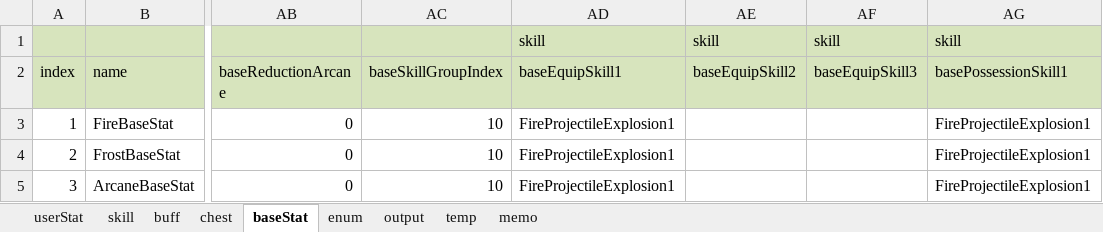
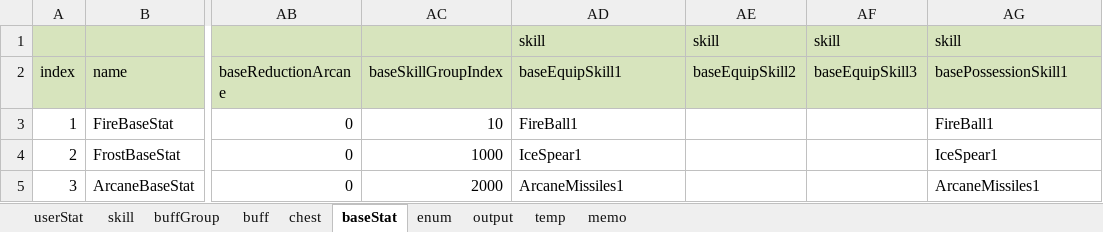
Before and after one commit to Wookok/project, an Excel workbook: dataTable/Tables.xlsm, sheet baseStat, drawn as a sheet; only a part is shown, gaps mark what is left out; values as stored, in another font and other column widths than the file's, no borders; the diff names each change by its address in the sheet, - before the commit and + after, or states it on an @@ line.

```diff
--- a/dataTable/Tables.xlsm (sheet baseStat)
+++ b/dataTable/Tables.xlsm (sheet baseStat)
+sheet tab: buffGroup
-AD3 (baseEquipSkill1): FireProjectileExplosion1
+AD3 (baseEquipSkill1): FireBall1
-AG3 (basePossessionSkill1): FireProjectileExplosion1
+AG3 (basePossessionSkill1): FireBall1
-AC4 (baseSkillGroupIndex): 10
+AC4 (baseSkillGroupIndex): 1000
-AD4 (baseEquipSkill1): FireProjectileExplosion1
+AD4 (baseEquipSkill1): IceSpear1
-AG4 (basePossessionSkill1): FireProjectileExplosion1
+AG4 (basePossessionSkill1): IceSpear1
-AC5 (baseSkillGroupIndex): 10
+AC5 (baseSkillGroupIndex): 2000
-AD5 (baseEquipSkill1): FireProjectileExplosion1
+AD5 (baseEquipSkill1): ArcaneMissiles1
-AG5 (basePossessionSkill1): FireProjectileExplosion1
+AG5 (basePossessionSkill1): ArcaneMissiles1
```
Also changed, not shown: sheet skill, sheet buff, sheet enum, sheet output, 38 other files.
